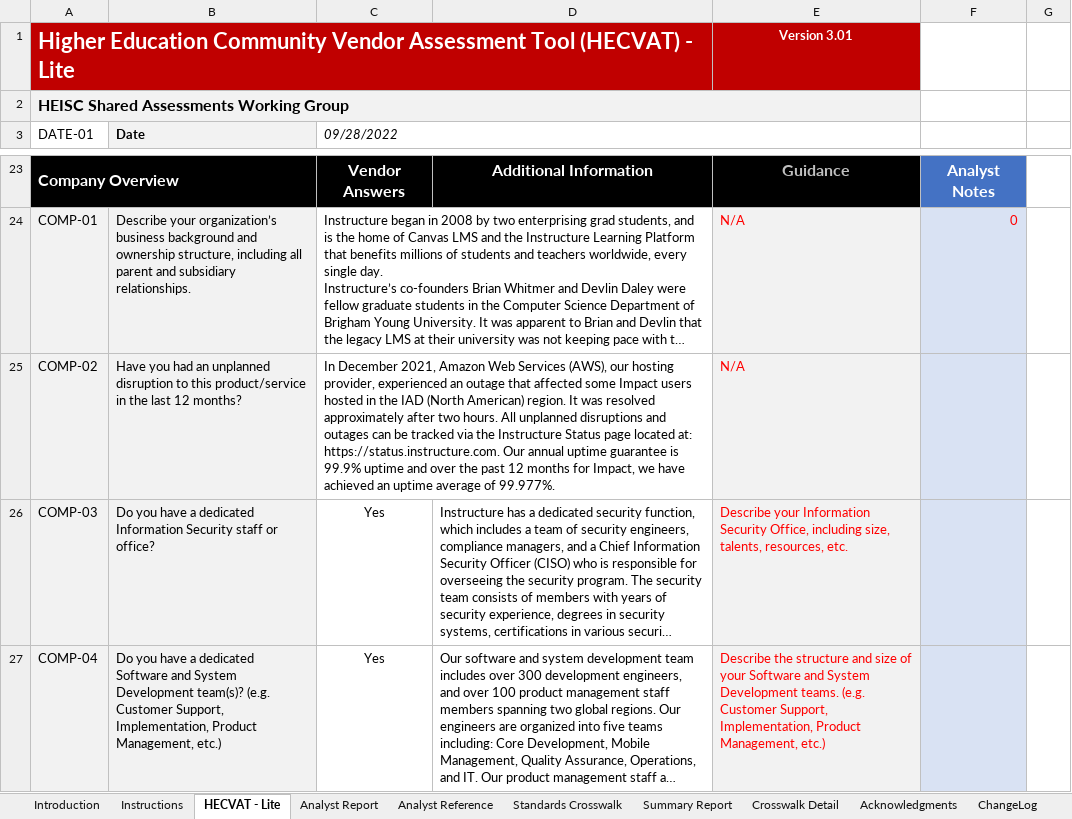
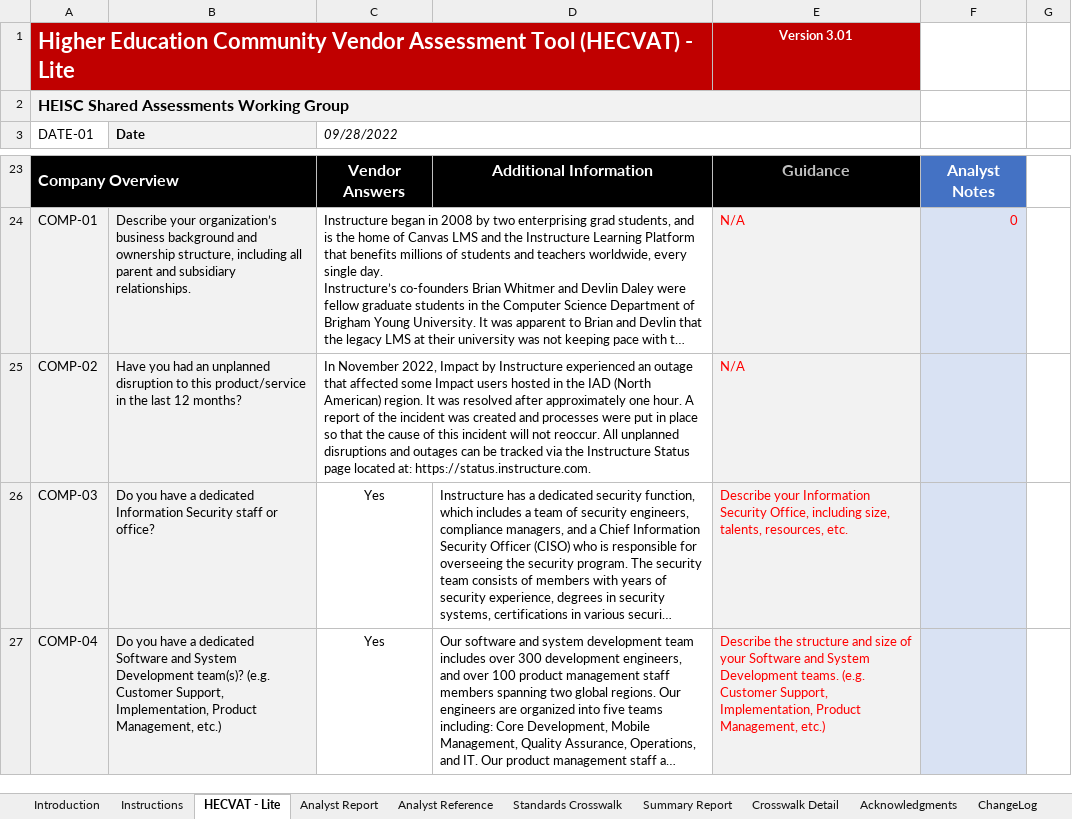
Before and after one commit to instructure/instructure-compliance-packages, an Excel workbook: Impact/Impact HECVAT Lite 3.0.xlsx, sheet HECVAT - Lite, drawn as a sheet; only a part is shown, gaps mark what is left out; long unchanged cells end in …; values as stored, in another font and other column widths than the file's, no borders; conditional formats not drawn; the diff names each change by its address in the sheet, - before the commit and + after, or states it on an @@ line.

Commit message:
Updated Incident 12 monthly

```diff
--- a/Impact/Impact HECVAT Lite 3.0.xlsx (sheet HECVAT - Lite)
+++ b/Impact/Impact HECVAT Lite 3.0.xlsx (sheet HECVAT - Lite)
-C25 (09/28/2022): In December 2021, Amazon Web Services (AWS), our hosting provider, experienced an outage that affected some Impact users hosted in the IAD (North American) region. It was resolved approximately after two hours. All unplanned disruptions and outages can be tracked via the Instructure Status page located at: https://status.instructure.com. Our annual uptime guarantee is 99.9% uptime and over the past 12 months for Impact, we have achieved an uptime average of 99.977%.
+C25 (09/28/2022): In November 2022, Impact by Instructure experienced an outage that affected some Impact users hosted in the IAD (North American) region. It was resolved after approximately one hour. A report of the incident was created and processes were put in place so that the cause of this incident will not reoccur. All unplanned disruptions and outages can be tracked via the Instructure Status page located at: https://status.instructure.com.
```
Also changed, not shown: sheet Analyst Report.
